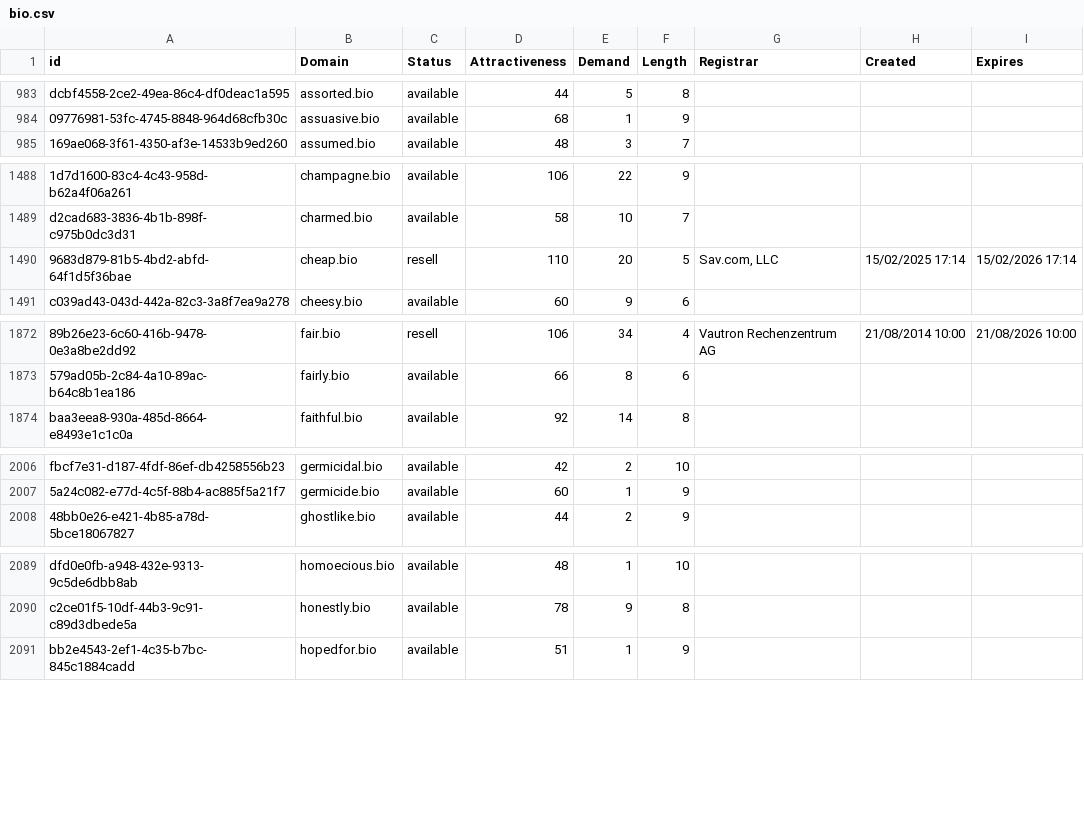
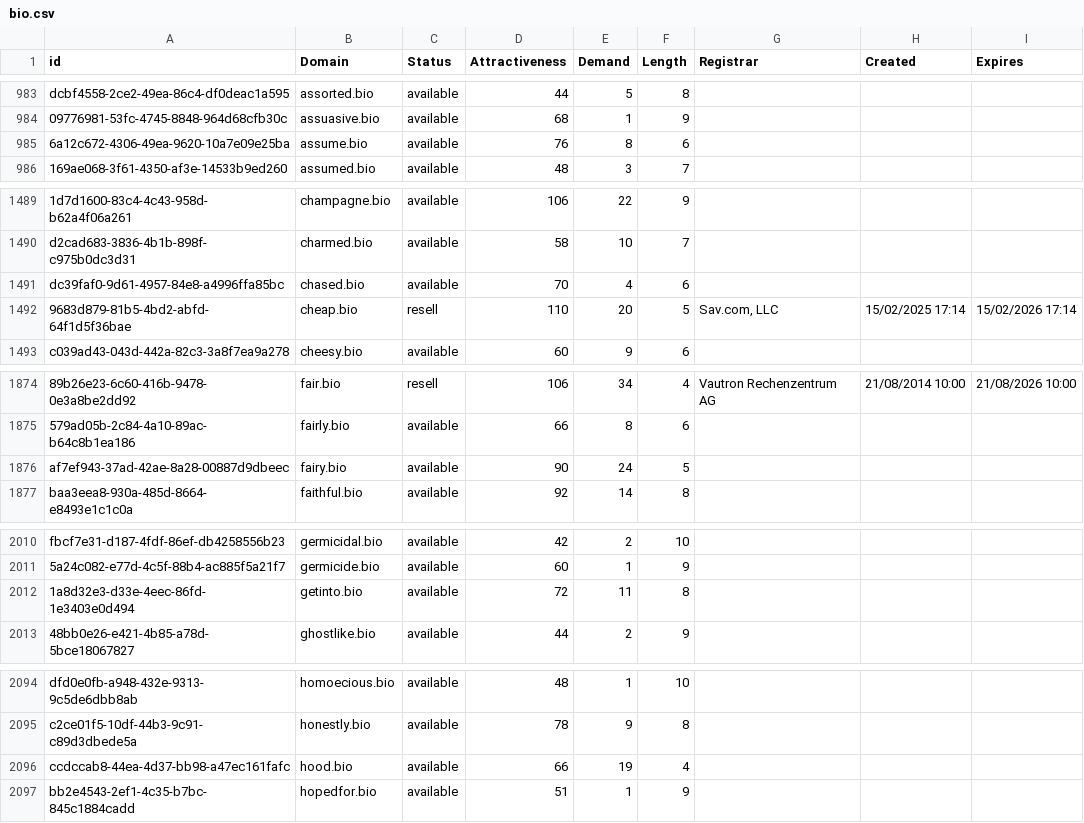
Before and after one commit to UniqueDomains/bio-oneword-domains, a CSV file: bio.csv, drawn as a sheet; only a part is shown, gaps mark what is left out; the diff covers the shown part only; the diff names each change by its address in the sheet, - before the commit and + after, or states it on an @@ line.

```diff
--- a/bio.csv
+++ b/bio.csv
+row 985: 6a12c672-4306-49ea-9620-10a7e09e25ba | assume.bio | available | 76 | 8 | 6
+row 1491: dc39faf0-9d61-4957-84e8-a4996ffa85bc | chased.bio | available | 70 | 4 | 6
+row 1876: af7ef943-37ad-42ae-8a28-00887d9dbeec | fairy.bio | available | 90 | 24 | 5
+row 2012: 1a8d32e3-d33e-4eec-86fd-1e3403e0d494 | getinto.bio | available | 72 | 11 | 8
+row 2096: ccdccab8-44ea-4d37-bb98-a47ec161fafc | hood.bio | available | 66 | 19 | 4
```
Also changed, not shown: 17 added rows and 2 edited cells elsewhere in this file, 2 other files.
